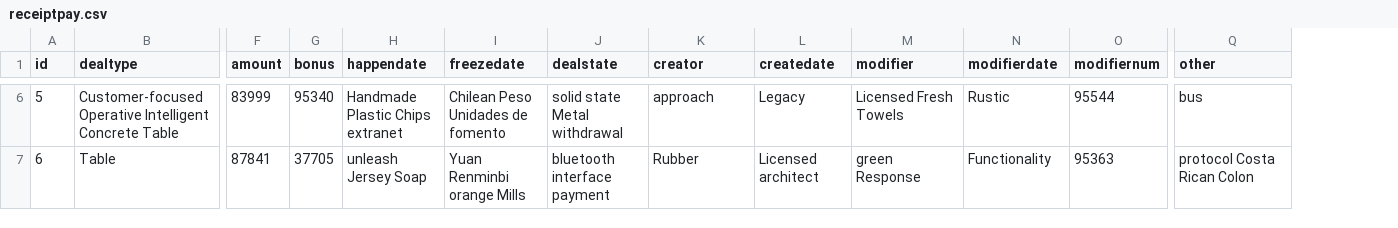
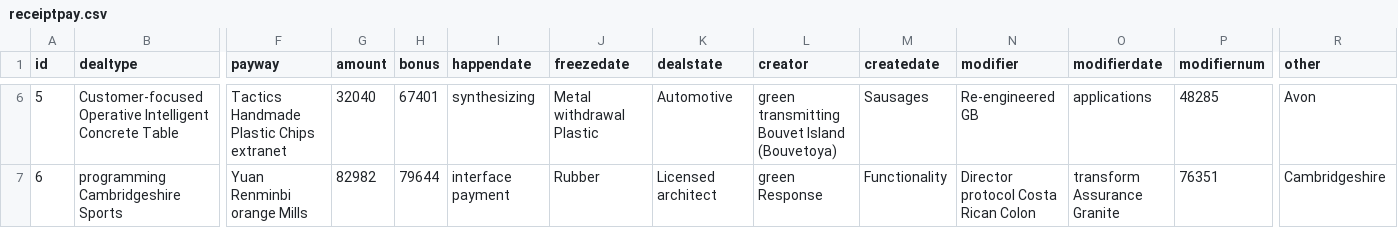
Before and after one commit to hupig-cn/sys-basic, a CSV file: src/main/resources/config/liquibase/data/receiptpay.csv, drawn as a sheet; only a part is shown, gaps mark what is left out; addresses are those after the commit; the diff covers the shown part only; the diff names each change by its address in the sheet, - before the commit and + after, or states it on an @@ line.

```diff
--- a/src/main/resources/config/liquibase/data/receiptpay.csv
+++ b/src/main/resources/config/liquibase/data/receiptpay.csv
+column F (payway), rows 6-7: Tactics Handmade Plastic Chips extranet | Yuan Renminbi orange Mills
-G6 (amount): 83999
+G6 (amount): 32040
-H6 (bonus): 95340
+H6 (bonus): 67401
-I6 (happendate): Handmade Plastic Chips extranet
+I6 (happendate): synthesizing
-J6 (freezedate): Chilean Peso Unidades de fomento
+J6 (freezedate): Metal withdrawal Plastic
-K6 (dealstate): solid state Metal withdrawal
+K6 (dealstate): Automotive
-L6 (creator): approach
+L6 (creator): green transmitting Bouvet Island (Bouvetoya)
-M6 (createdate): Legacy
+M6 (createdate): Sausages
-N6 (modifier): Licensed Fresh Towels
+N6 (modifier): Re-engineered GB
-O6 (modifierdate): Rustic
+O6 (modifierdate): applications
-P6 (modifiernum): 95544
+P6 (modifiernum): 48285
-R6 (other): bus
+R6 (other): Avon
-B7 (dealtype): Table
+B7 (dealtype): programming Cambridgeshire Sports
-G7 (amount): 87841
+G7 (amount): 82982
-H7 (bonus): 37705
+H7 (bonus): 79644
-I7 (happendate): unleash Jersey Soap
+I7 (happendate): interface payment
-J7 (freezedate): Yuan Renminbi orange Mills
+J7 (freezedate): Rubber
-K7 (dealstate): bluetooth interface payment
+K7 (dealstate): Licensed architect
-L7 (creator): Rubber
+L7 (creator): green Response
-M7 (createdate): Licensed architect
+M7 (createdate): Functionality
-N7 (modifier): green Response
+N7 (modifier): Director protocol Costa Rican Colon
-O7 (modifierdate): Functionality
+O7 (modifierdate): transform Assurance Granite
-P7 (modifiernum): 95363
+P7 (modifiernum): 76351
-R7 (other): protocol Costa Rican Colon
+R7 (other): Cambridgeshire
```
Also changed, not shown: 116 edited cells elsewhere in this file, src/main/resources/config/liquibase/data/advertisement.csv, src/main/resources/config/liquibase/data/files.csv, 55 other files.
